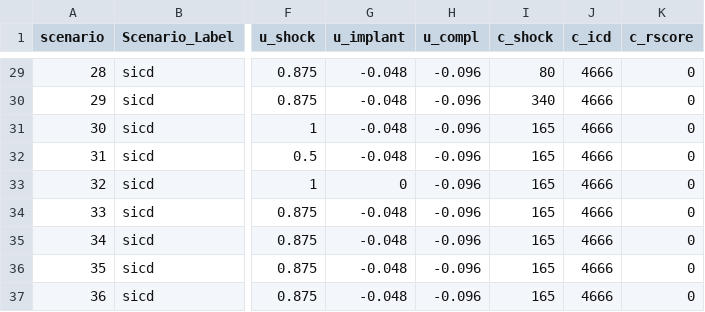
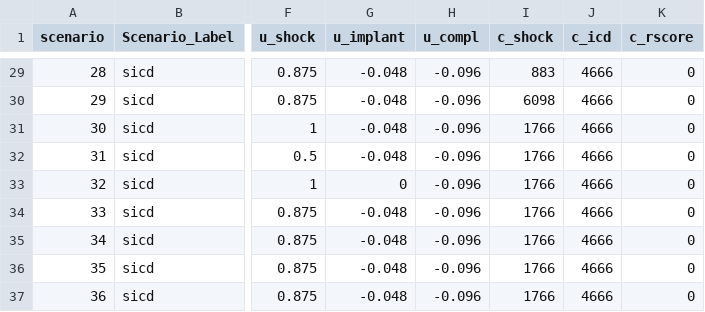
Before and after one commit to n8thangreen/HCMSCDCEanalysis, a CSV file: inst/extdata/scenario_input_values.csv, drawn as a sheet; only a part is shown, gaps mark what is left out; the diff covers the shown part only; the diff names each change by its address in the sheet, - before the commit and + after, or states it on an @@ line.

```diff
--- a/inst/extdata/scenario_input_values.csv
+++ b/inst/extdata/scenario_input_values.csv
-I29 (c_shock): 80
+I29 (c_shock): 883
-I30 (c_shock): 340
+I30 (c_shock): 6098
-I31:I37 (c_shock): 165
+I31:I37 (c_shock): 1766
```
Also changed, not shown: 27 edited cells elsewhere in this file, inst/extdata/input_values.csv, 3 other files.
